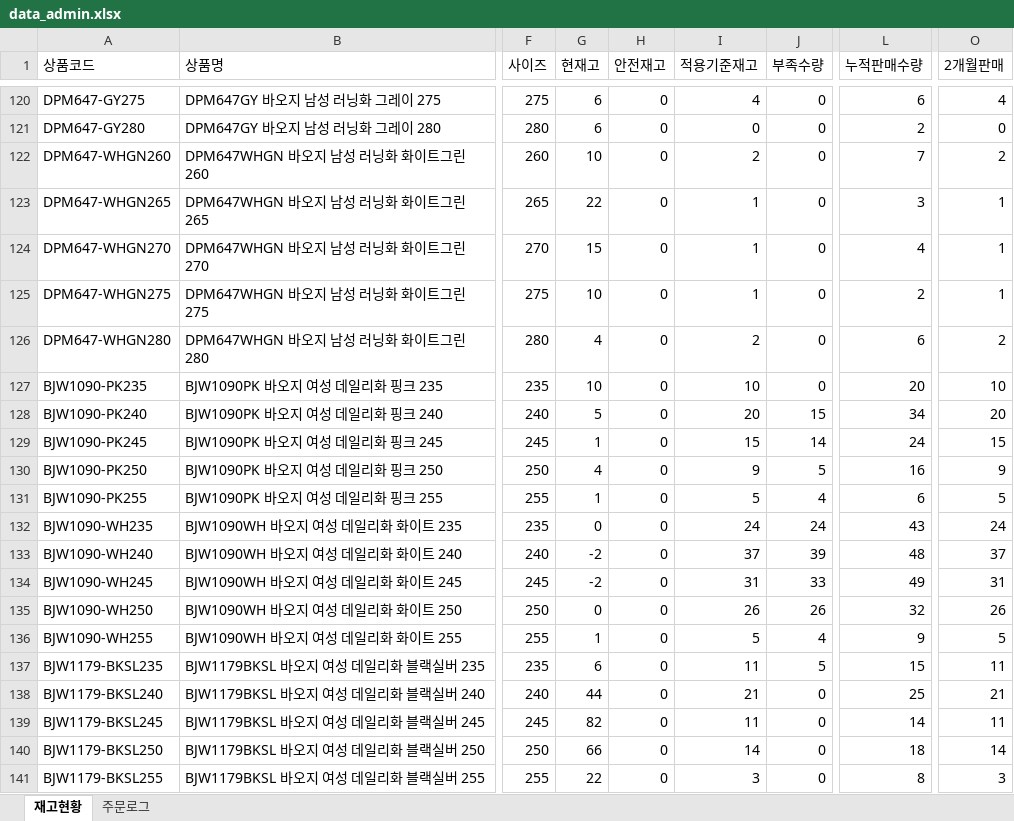
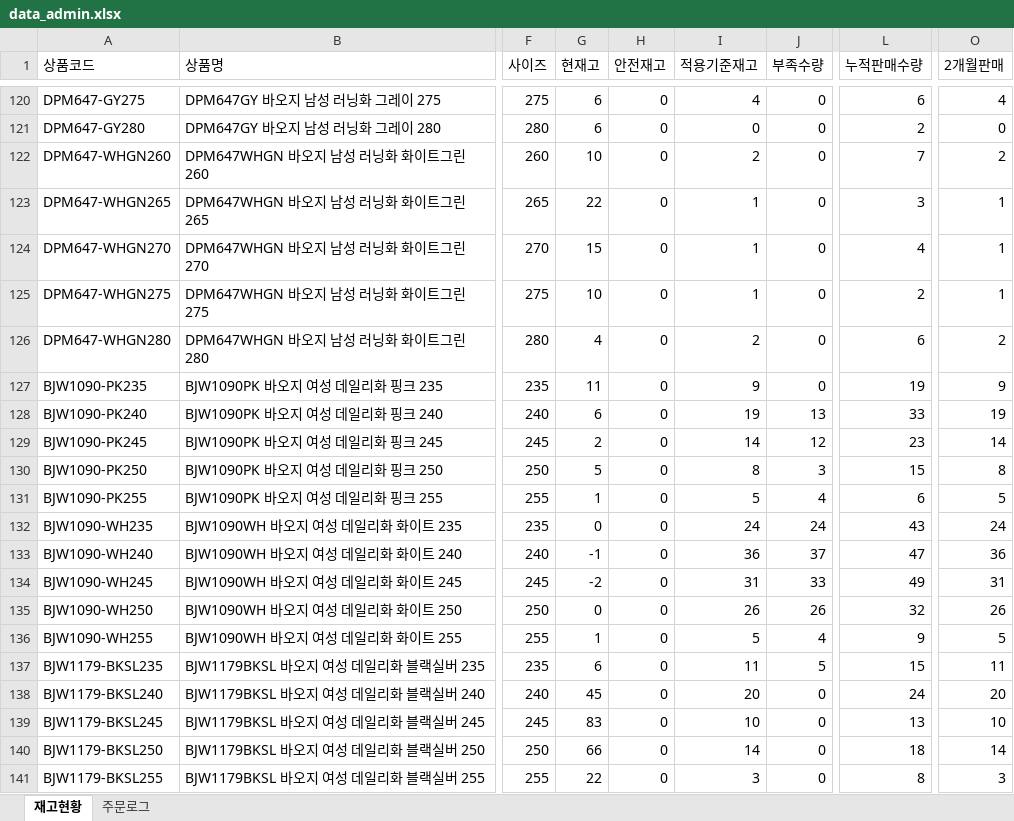
Before and after one commit to dkseotjd0112-max/Baoji-dashboard, an Excel workbook: data_admin.xlsx, sheet 재고현황, drawn as a sheet; only a part is shown, gaps mark what is left out; values as stored, in another font and other column widths than the file's, no borders; the diff covers the shown part only; the diff names each change by its address in the sheet, - before the commit and + after, or states it on an @@ line.

```diff
--- a/data_admin.xlsx (sheet 재고현황)
+++ b/data_admin.xlsx (sheet 재고현황)
-G127 (현재고): 10
+G127 (현재고): 11
-I127 (적용기준재고): 10
+I127 (적용기준재고): 9
-L127 (누적판매수량): 20
+L127 (누적판매수량): 19
-O127 (2개월판매): 10
+O127 (2개월판매): 9
-G128 (현재고): 5
+G128 (현재고): 6
-I128 (적용기준재고): 20
+I128 (적용기준재고): 19
-J128 (부족수량): 15
+J128 (부족수량): 13
-L128 (누적판매수량): 34
+L128 (누적판매수량): 33
-O128 (2개월판매): 20
+O128 (2개월판매): 19
-G129 (현재고): 1
+G129 (현재고): 2
-I129 (적용기준재고): 15
+I129 (적용기준재고): 14
-J129 (부족수량): 14
+J129 (부족수량): 12
-L129 (누적판매수량): 24
+L129 (누적판매수량): 23
-O129 (2개월판매): 15
+O129 (2개월판매): 14
-G130 (현재고): 4
+G130 (현재고): 5
-I130 (적용기준재고): 9
+I130 (적용기준재고): 8
-J130 (부족수량): 5
+J130 (부족수량): 3
-L130 (누적판매수량): 16
+L130 (누적판매수량): 15
-O130 (2개월판매): 9
+O130 (2개월판매): 8
-G133 (현재고): -2
+G133 (현재고): -1
-I133 (적용기준재고): 37
+I133 (적용기준재고): 36
-J133 (부족수량): 39
+J133 (부족수량): 37
-L133 (누적판매수량): 48
+L133 (누적판매수량): 47
-O133 (2개월판매): 37
+O133 (2개월판매): 36
-G138 (현재고): 44
+G138 (현재고): 45
-I138 (적용기준재고): 21
+I138 (적용기준재고): 20
-L138 (누적판매수량): 25
+L138 (누적판매수량): 24
-O138 (2개월판매): 21
+O138 (2개월판매): 20
-G139 (현재고): 82
+G139 (현재고): 83
-I139 (적용기준재고): 11
+I139 (적용기준재고): 10
-L139 (누적판매수량): 14
+L139 (누적판매수량): 13
-O139 (2개월판매): 11
+O139 (2개월판매): 10
```
Also changed, not shown: 79 added rows and 136 edited cells elsewhere in this sheet, sheet 주문로그, data_general.xlsx.
